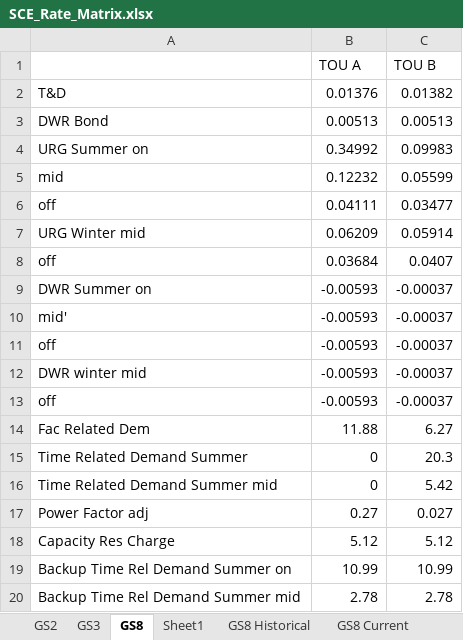
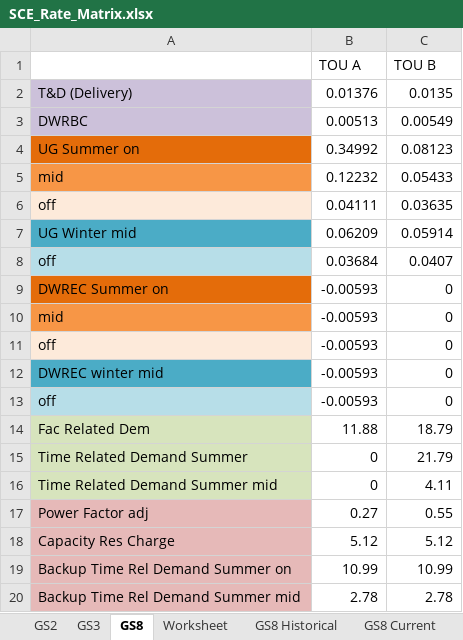
Before and after one commit to LauraNovoa/rebuild_Laura, an Excel workbook: SCE_Rate_Matrix.xlsx, sheet GS8, drawn as a sheet; values as stored, in another font and other column widths than the file's, no borders; removed rows and columns are numbered as before the commit, all else as after; the diff names each change by its address in the sheet, - before the commit and + after, or states it on an @@ line.

```diff
--- a/SCE_Rate_Matrix.xlsx (sheet GS8)
+++ b/SCE_Rate_Matrix.xlsx (sheet GS8)
-sheet tab: Sheet1
+sheet tab: Worksheet
-row 2: T&D | 0.01376 | 0.01382
-row 3: DWR Bond | 0.00513 | 0.00513
+row 2: T&D (Delivery) | 0.01376 | 0.0135
+row 3: DWRBC | 0.00513 | 0.00549
-A4: URG Summer on
+A4: UG Summer on
-A4 fill: none
+A4 fill: #E46C0A
-C4 (TOU B): 0.09983
+C4 (TOU B): 0.08123
-A5 fill: none
+A5 fill: #F79646
-C5 (TOU B): 0.05599
+C5 (TOU B): 0.05433
-A6 fill: none
+A6 fill: #FDEADA
-C6 (TOU B): 0.03477
+C6 (TOU B): 0.03635
-A7: URG Winter mid
+A7: UG Winter mid
-A7 fill: none
+A7 fill: #4BACC6
-A8 fill: none
+A8 fill: #B7DEE8
-A9: DWR Summer on
+A9: DWREC Summer on
-A9 fill: none
+A9 fill: #E46C0A
-C9:C13 (TOU B): -0.00037
+C9:C13 (TOU B): 0
-A10: mid'
+A10: mid
-A10 fill: none
+A10 fill: #F79646
-A11 fill: none
+A11 fill: #FDEADA
-A12: DWR winter mid
+A12: DWREC winter mid
-A12 fill: none
+A12 fill: #4BACC6
-A13 fill: none
+A13 fill: #B7DEE8
-A14:A16 fill: none
+A14:A16 fill: #D7E4BD
-C14 (TOU B): 6.27
+C14 (TOU B): 18.79
-C15 (TOU B): 20.3
+C15 (TOU B): 21.79
-C16 (TOU B): 5.42
+C16 (TOU B): 4.11
-A17:A20 fill: none
+A17:A20 fill: #E6B9B8
-C17 (TOU B): 0.027
+C17 (TOU B): 0.55
```
Also changed, not shown: charts or pictures, buildinglist_hr.xlsx, 35 other files.
